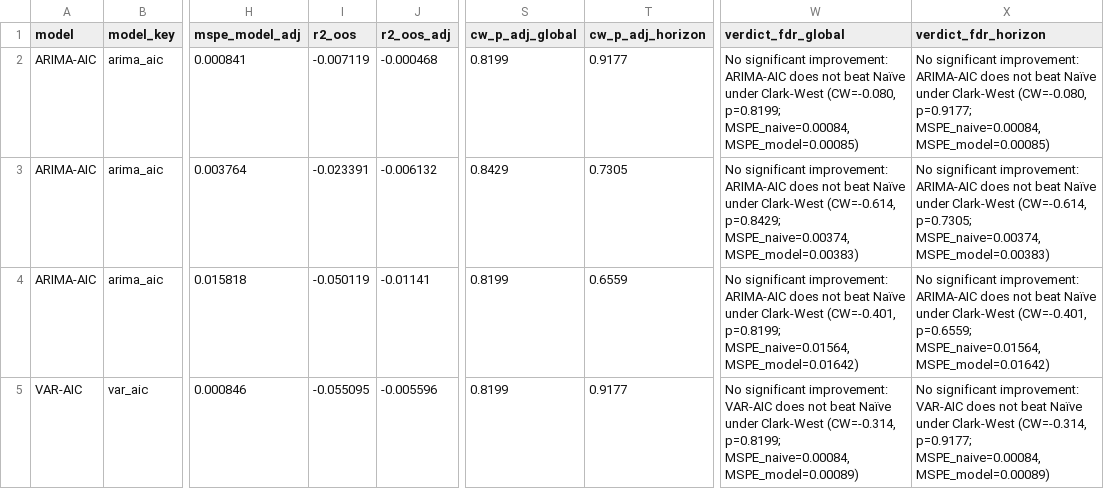
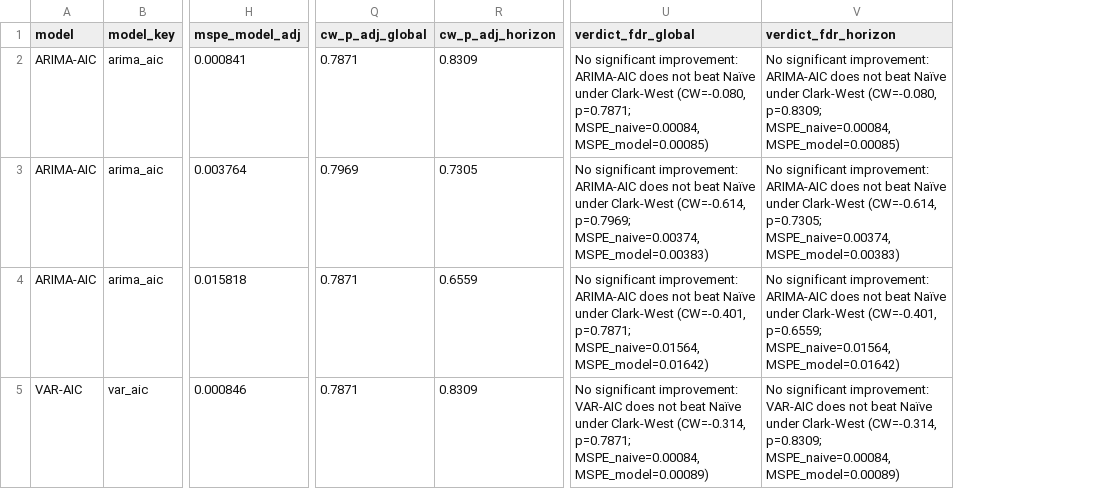
Before and after one commit to nholguinrh/DAMO-699-Capstone-project-GRP5, a CSV file: outputs/clark_west_test_results.csv, drawn as a sheet; only a part is shown, gaps mark what is left out; removed rows and columns are numbered as before the commit, all else as after; the diff covers the shown part only; the diff names each change by its address in the sheet, - before the commit and + after, or states it on an @@ line.

```diff
--- a/outputs/clark_west_test_results.csv
+++ b/outputs/clark_west_test_results.csv
-column I (r2_oos), rows 2-5: -0.007119 | -0.023391 | -0.050119 | -0.055095
-column J (r2_oos_adj), rows 2-5: -0.000468 | -0.006132 | -0.01141 | -0.005596
-Q2 (cw_p_adj_global): 0.8199
+Q2 (cw_p_adj_global): 0.7871
-R2 (cw_p_adj_horizon): 0.9177
+R2 (cw_p_adj_horizon): 0.8309
-U2 (verdict_fdr_global): …Clark-West (CW=-0.080, p=0.8199; MSPE_naive=0.00084, MSPE_model=0.00085)
+U2 (verdict_fdr_global): …Clark-West (CW=-0.080, p=0.7871; MSPE_naive=0.00084, MSPE_model=0.00085)
-V2 (verdict_fdr_horizon): …Clark-West (CW=-0.080, p=0.9177; MSPE_naive=0.00084, MSPE_model=0.00085)
+V2 (verdict_fdr_horizon): …Clark-West (CW=-0.080, p=0.8309; MSPE_naive=0.00084, MSPE_model=0.00085)
-Q3 (cw_p_adj_global): 0.8429
+Q3 (cw_p_adj_global): 0.7969
-U3 (verdict_fdr_global): …Clark-West (CW=-0.614, p=0.8429; MSPE_naive=0.00374, MSPE_model=0.00383)
+U3 (verdict_fdr_global): …Clark-West (CW=-0.614, p=0.7969; MSPE_naive=0.00374, MSPE_model=0.00383)
-Q4:Q5 (cw_p_adj_global): 0.8199
+Q4:Q5 (cw_p_adj_global): 0.7871
-U4 (verdict_fdr_global): …Clark-West (CW=-0.401, p=0.8199; MSPE_naive=0.01564, MSPE_model=0.01642)
+U4 (verdict_fdr_global): …Clark-West (CW=-0.401, p=0.7871; MSPE_naive=0.01564, MSPE_model=0.01642)
-R5 (cw_p_adj_horizon): 0.9177
+R5 (cw_p_adj_horizon): 0.8309
-U5 (verdict_fdr_global): …Clark-West (CW=-0.314, p=0.8199; MSPE_naive=0.00084, MSPE_model=0.00089)
+U5 (verdict_fdr_global): …Clark-West (CW=-0.314, p=0.7871; MSPE_naive=0.00084, MSPE_model=0.00089)
-V5 (verdict_fdr_horizon): …Clark-West (CW=-0.314, p=0.9177; MSPE_naive=0.00084, MSPE_model=0.00089)
+V5 (verdict_fdr_horizon): …Clark-West (CW=-0.314, p=0.8309; MSPE_naive=0.00084, MSPE_model=0.00089)
```
Also changed, not shown: 3 removed rows and 42 edited cells elsewhere in this file, outputs/clark_west_sensitivity_results.csv, 15 other files.
